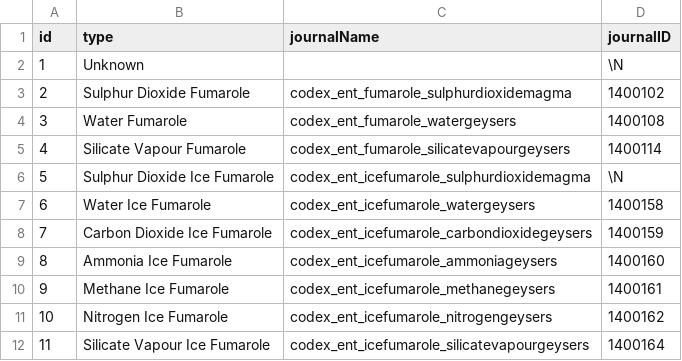
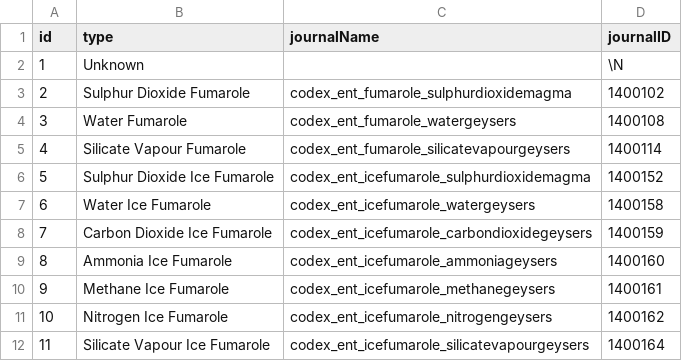
Before and after one commit to canonn-science/CAPIv2-Strapi, a CSV file: seed_files/CSV/baseTypeData/fmtypes.csv, drawn as a sheet.

```diff
--- a/seed_files/CSV/baseTypeData/fmtypes.csv
+++ b/seed_files/CSV/baseTypeData/fmtypes.csv
@@ -5,3 +5,3 @@ id,type,journalName,journalID
 4,Silicate Vapour Fumarole,codex_ent_fumarole_silicatevapourgeysers,1400114
-5,Sulphur Dioxide Ice Fumarole,codex_ent_icefumarole_sulphurdioxidemagma,\N
+5,Sulphur Dioxide Ice Fumarole,codex_ent_icefumarole_sulphurdioxidemagma,1400152
 6,Water Ice Fumarole,codex_ent_icefumarole_watergeysers,1400158
```
Also changed, not shown: seed_files/CSV/exampleSiteData/gssites.csv, seed_files/CSV/strapiData/core_store.csv, 19 other files.
